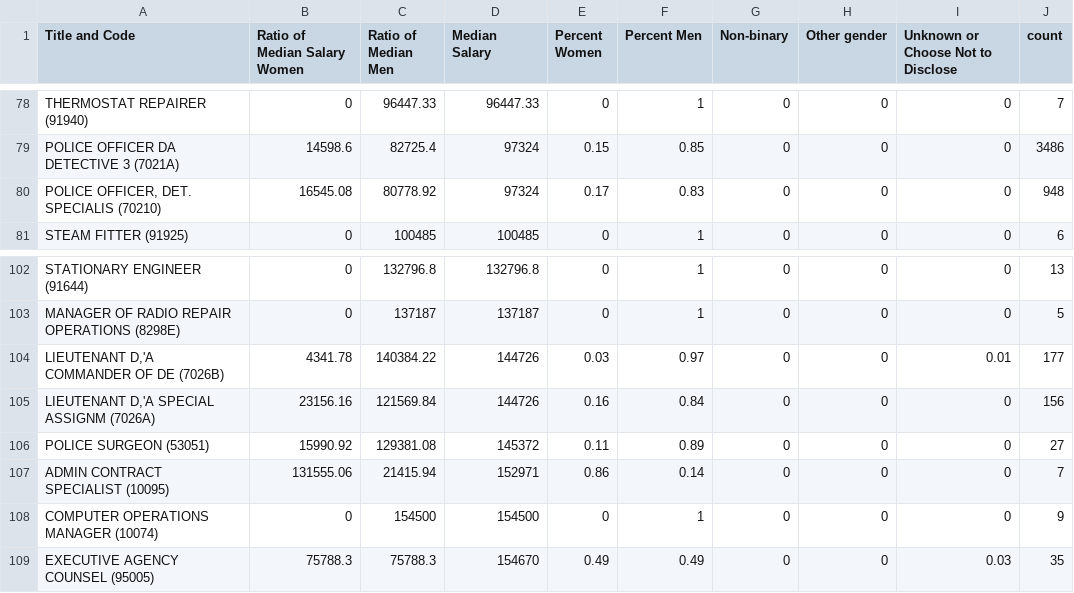
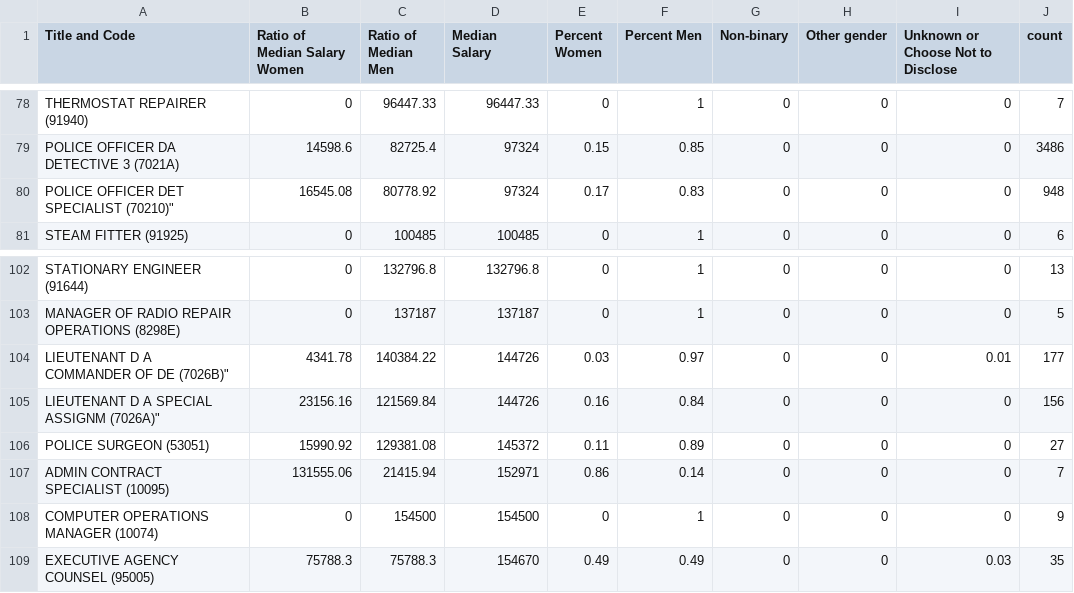
Before and after one commit to NewYorkCityCouncil/datavis, a CSV file: templates/stackedbar25/nypd_salaries_by_gender_2020_edit.csv, drawn as a sheet; only a part is shown, gaps mark what is left out.

Commit message:
Update nypd_salaries_by_gender_2020_edit.csv

```diff
--- a/templates/stackedbar25/nypd_salaries_by_gender_2020_edit.csv
+++ b/templates/stackedbar25/nypd_salaries_by_gender_2020_edit.csv
@@ -79,3 +79,3 @@ THERMOSTAT REPAIRER (91940),0,96447.33,96447.33,0,1,0,0,0,7
 POLICE OFFICER DA DETECTIVE 3 (7021A),14598.6,82725.4,97324,0.15,0.85,0,0,0,3486
-"POLICE OFFICER, DET. SPECIALIS (70210)",16545.08,80778.92,97324,0.17,0.83,0,0,0,948
+POLICE OFFICER DET SPECIALIST (70210)",16545.08,80778.92,97324,0.17,0.83,0,0,0,948
 STEAM FITTER (91925),0,100485,100485,0,1,0,0,0,6
@@ -103,4 +103,4 @@ STATIONARY ENGINEER (91644),0,132796.8,132796.8,0,1,0,0,0,13
 MANAGER OF RADIO REPAIR OPERATIONS (8298E),0,137187,137187,0,1,0,0,0,5
-"LIEUTENANT D,'A COMMANDER OF DE (7026B)",4341.78,140384.22,144726,0.03,0.97,0,0,0.01,177
-"LIEUTENANT D,'A SPECIAL ASSIGNM (7026A)",23156.16,121569.84,144726,0.16,0.84,0,0,0,156
+LIEUTENANT D A COMMANDER OF DE (7026B)",4341.78,140384.22,144726,0.03,0.97,0,0,0.01,177
+LIEUTENANT D A SPECIAL ASSIGNM (7026A)",23156.16,121569.84,144726,0.16,0.84,0,0,0,156
 POLICE SURGEON (53051),15990.92,129381.08,145372,0.11,0.89,0,0,0,27
```
